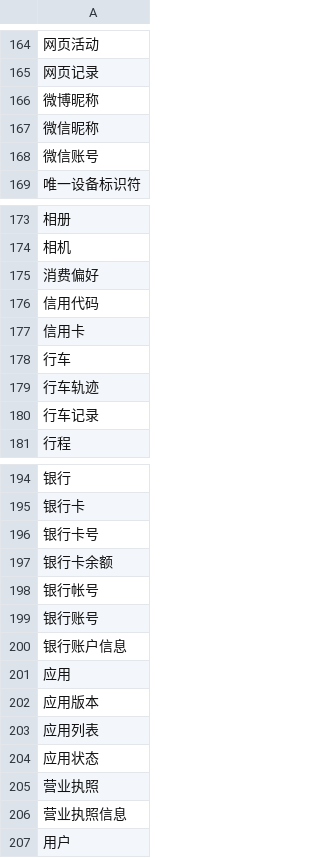
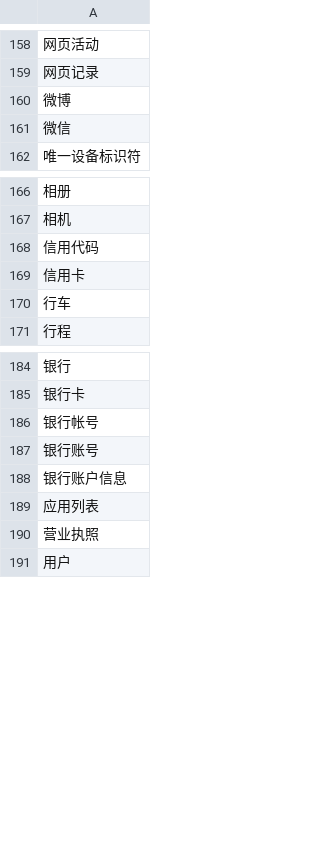
Before and after one commit to codingman-aiwass/privacy_compliance, a CSV file: context_sensitive_privacy_data_location/PrivacyDataItem.csv, drawn as a sheet; only a part is shown, gaps mark what is left out; removed rows and columns are numbered as before the commit, all else as after; the diff covers the shown part only; the diff names each change by its address in the sheet, - before the commit and + after, or states it on an @@ line.

Commit message:
change a new privacydataitem

```diff
--- a/context_sensitive_privacy_data_location/PrivacyDataItem.csv
+++ b/context_sensitive_privacy_data_location/PrivacyDataItem.csv
-A160: 微博昵称
+A160: 微博
-A161: 微信昵称
+A161: 微信
-row 168: 微信账号
-row 175: 消费偏好
-row 179: 行车轨迹
-row 180: 行车记录
-row 196: 银行卡号
-row 197: 银行卡余额
-row 201: 应用
-row 202: 应用版本
-row 204: 应用状态
-row 206: 营业执照信息
```
Also changed, not shown: 1 added row, 9 removed rows and 1 edited cell elsewhere in this file.
